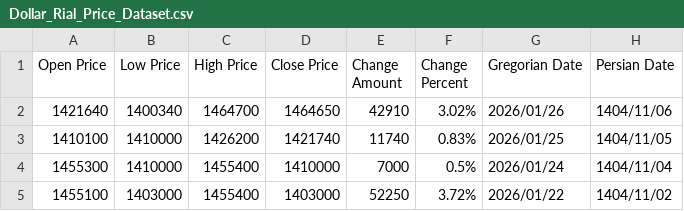
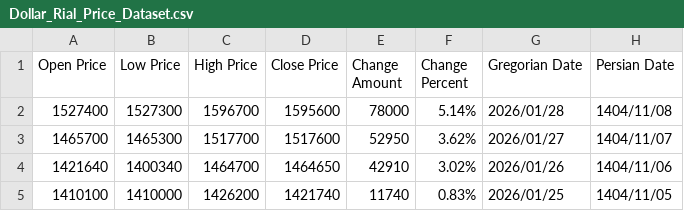
Before and after one commit to kooroshkz/Dollar-Rial-Toman-Live-Price-Dataset, a CSV file: data/Dollar_Rial_Price_Dataset.csv, drawn as a sheet; only a part is shown; the shorter side is filled out with more unchanged rows.

Commit message:
Daily dataset update - 2026-01-29
Added 2 new records
Latest entry: 2026/01/28
Total records: 3769

Auto-updated by GitHub Actions

```diff
--- a/data/Dollar_Rial_Price_Dataset.csv
+++ b/data/Dollar_Rial_Price_Dataset.csv
@@ -1,2 +1,4 @@
 Open Price,Low Price,High Price,Close Price,Change Amount,Change Percent,Gregorian Date,Persian Date
+1527400,1527300,1596700,1595600,78000,5.14%,2026/01/28,1404/11/08
+1465700,1465300,1517700,1517600,52950,3.62%,2026/01/27,1404/11/07
 1421640,1400340,1464700,1464650,42910,3.02%,2026/01/26,1404/11/06
```
